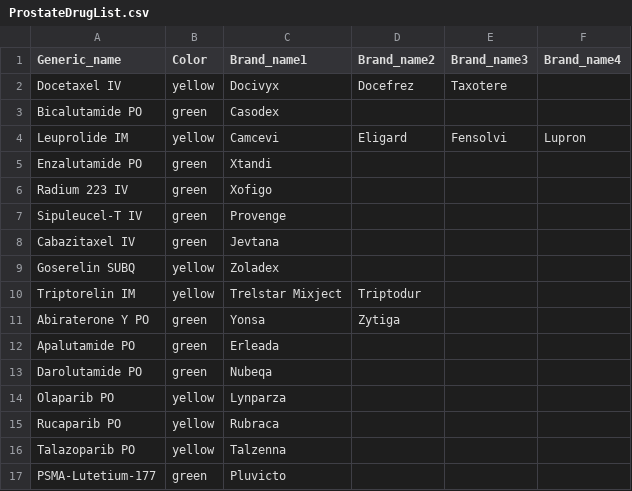
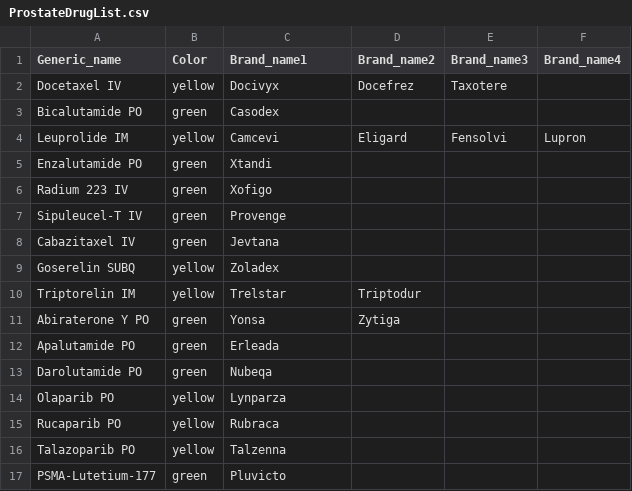
Before and after one commit to caro28/qsure2025, a CSV file: data/reference/ProstateDrugList.csv, drawn as a sheet.

Commit message:
Fix drug name entry for Triptorelin in ProstateDrugList.csv
- Corrected the drug name entry for Triptorelin from "Trelstar Mixject" to "Trelstar" in the ProstateDrugList.csv file, ensuring accurate representation of the medication.

```diff
--- a/data/reference/ProstateDrugList.csv
+++ b/data/reference/ProstateDrugList.csv
@@ -9,3 +9,3 @@ Cabazitaxel IV,green,Jevtana,,,
 Goserelin SUBQ,yellow,Zoladex,,,
-Triptorelin IM,yellow,Trelstar Mixject,Triptodur,,
+Triptorelin IM,yellow,Trelstar,Triptodur,,
 Abiraterone Y PO,green,Yonsa,Zytiga,,
```
